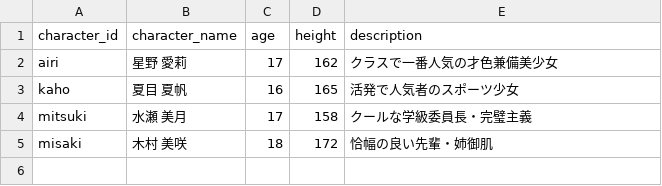
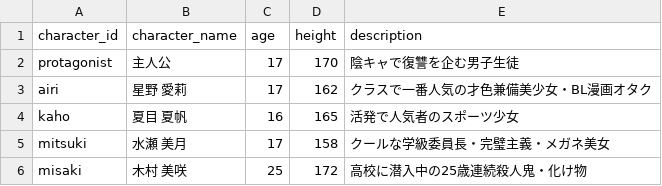
Before and after one commit to daisukeman32/Shanghai-swap, a CSV file: public/data/characters.csv, drawn as a sheet.

```diff
--- a/public/data/characters.csv
+++ b/public/data/characters.csv
@@ -1,5 +1,6 @@
 character_id,character_name,age,height,description
-airi,星野 愛莉,17,162,クラスで一番人気の才色兼備美少女
+protagonist,主人公,17,170,陰キャで復讐を企む男子生徒
+airi,星野 愛莉,17,162,クラスで一番人気の才色兼備美少女・BL漫画オタク
 kaho,夏目 夏帆,16,165,活発で人気者のスポーツ少女
-mitsuki,水瀬 美月,17,158,クールな学級委員長・完璧主義
-misaki,木村 美咲,18,172,恰幅の良い先輩・姉御肌
+mitsuki,水瀬 美月,17,158,クールな学級委員長・完璧主義・メガネ美女
+misaki,木村 美咲,25,172,高校に潜入中の25歳連続殺人鬼・化け物
```
Also changed, not shown: public/data/choices.csv, public/data/rewards.csv, 6 other files.
